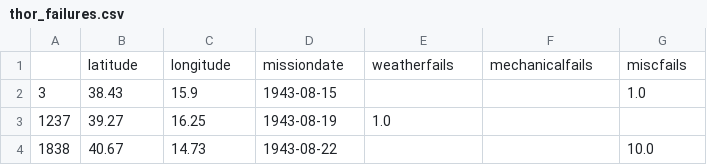
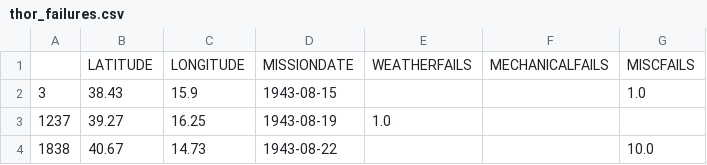
Before and after one commit to ibeth92/WWII, a CSV file: thor_failures.csv, drawn as a sheet; only a part is shown; removed rows and columns are numbered as before the commit, all else as after; the diff names each change by its address in the sheet, - before the commit and + after, or states it on an @@ line.

```diff
--- a/thor_failures.csv
+++ b/thor_failures.csv
-row 1:  | latitude | longitude | missiondate | weatherfails | mechanicalfails | miscfails
+row 1:  | LATITUDE | LONGITUDE | MISSIONDATE | WEATHERFAILS | MECHANICALFAILS | MISCFAILS
```
Also changed, not shown: 4 other files.
